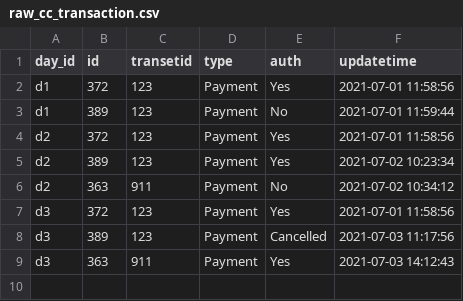
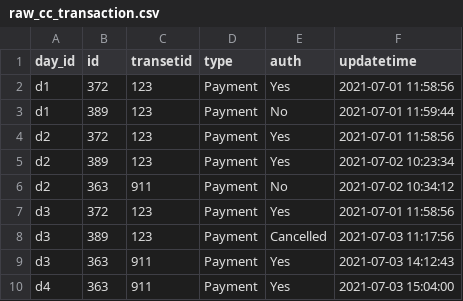
Before and after one commit to rvijay17/snapshot-experiment, a CSV file: data/raw_cc_transaction.csv, drawn as a sheet.

```diff
--- a/data/raw_cc_transaction.csv
+++ b/data/raw_cc_transaction.csv
@@ -9 +9,2 @@ d3,389,123,Payment,Cancelled,2021-07-03 11:17:56
 d3,363,911,Payment,Yes,2021-07-03 14:12:43
+d4,363,911,Payment,Yes,2021-07-03 15:04:00
```
Also changed, not shown: 4 other files.
